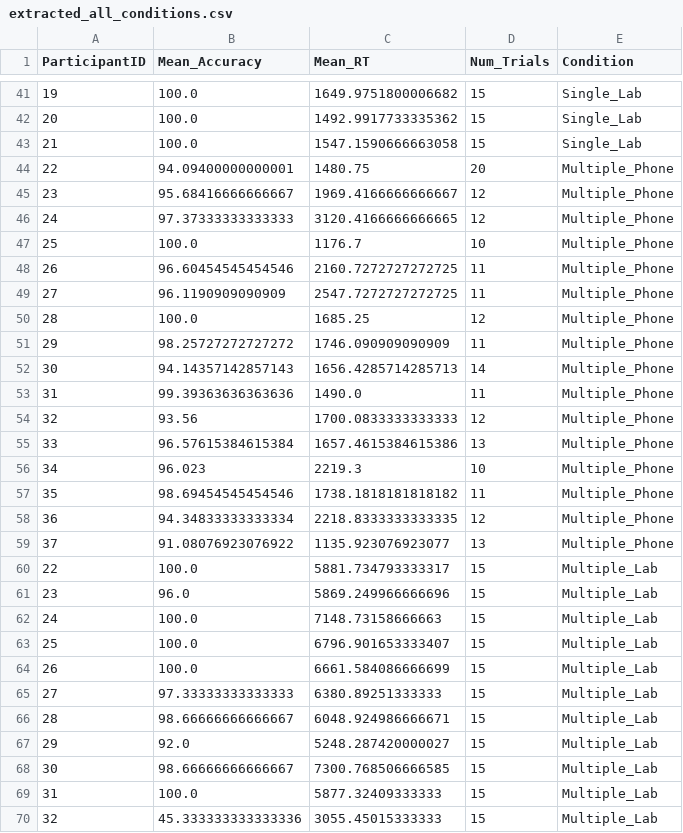
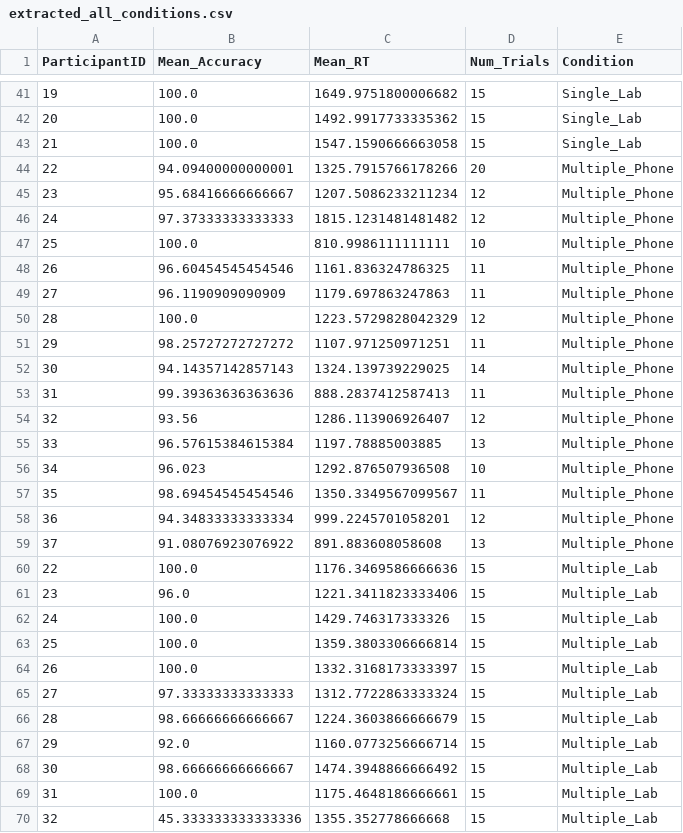
Before and after one commit to gurukondaveeti/BRSM_Project, a CSV file: results/extracted_all_conditions.csv, drawn as a sheet; only a part is shown, gaps mark what is left out; the diff covers the shown part only.

Commit message:
Update methodology: compute average search time per target for robust cross-condition RT normalization

```diff
--- a/results/extracted_all_conditions.csv
+++ b/results/extracted_all_conditions.csv
@@ -43,28 +43,28 @@ ParticipantID,Mean_Accuracy,Mean_RT,Num_Trials,Condition
 21,100.0,1547.1590666663058,15,Single_Lab
-22,94.09400000000001,1480.75,20,Multiple_Phone
-23,95.68416666666667,1969.4166666666667,12,Multiple_Phone
-24,97.37333333333333,3120.4166666666665,12,Multiple_Phone
-25,100.0,1176.7,10,Multiple_Phone
-26,96.60454545454546,2160.7272727272725,11,Multiple_Phone
-27,96.1190909090909,2547.7272727272725,11,Multiple_Phone
-28,100.0,1685.25,12,Multiple_Phone
-29,98.25727272727272,1746.090909090909,11,Multiple_Phone
-30,94.14357142857143,1656.4285714285713,14,Multiple_Phone
-31,99.39363636363636,1490.0,11,Multiple_Phone
-32,93.56,1700.0833333333333,12,Multiple_Phone
-33,96.57615384615384,1657.4615384615386,13,Multiple_Phone
-34,96.023,2219.3,10,Multiple_Phone
-35,98.69454545454546,1738.1818181818182,11,Multiple_Phone
-36,94.34833333333334,2218.8333333333335,12,Multiple_Phone
-37,91.08076923076922,1135.923076923077,13,Multiple_Phone
-22,100.0,5881.734793333317,15,Multiple_Lab
-23,96.0,5869.249966666696,15,Multiple_Lab
-24,100.0,7148.73158666663,15,Multiple_Lab
-25,100.0,6796.901653333407,15,Multiple_Lab
-26,100.0,6661.584086666699,15,Multiple_Lab
-27,97.33333333333333,6380.89251333333,15,Multiple_Lab
-28,98.66666666666667,6048.924986666671,15,Multiple_Lab
-29,92.0,5248.287420000027,15,Multiple_Lab
-30,98.66666666666667,7300.768506666585,15,Multiple_Lab
-31,100.0,5877.32409333333,15,Multiple_Lab
-32,45.333333333333336,3055.45015333333,15,Multiple_Lab
+22,94.09400000000001,1325.7915766178266,20,Multiple_Phone
+23,95.68416666666667,1207.5086233211234,12,Multiple_Phone
+24,97.37333333333333,1815.1231481481482,12,Multiple_Phone
+25,100.0,810.9986111111111,10,Multiple_Phone
+26,96.60454545454546,1161.836324786325,11,Multiple_Phone
+27,96.1190909090909,1179.697863247863,11,Multiple_Phone
+28,100.0,1223.5729828042329,12,Multiple_Phone
+29,98.25727272727272,1107.971250971251,11,Multiple_Phone
+30,94.14357142857143,1324.139739229025,14,Multiple_Phone
+31,99.39363636363636,888.2837412587413,11,Multiple_Phone
+32,93.56,1286.113906926407,12,Multiple_Phone
+33,96.57615384615384,1197.78885003885,13,Multiple_Phone
+34,96.023,1292.876507936508,10,Multiple_Phone
+35,98.69454545454546,1350.3349567099567,11,Multiple_Phone
+36,94.34833333333334,999.2245701058201,12,Multiple_Phone
+37,91.08076923076922,891.883608058608,13,Multiple_Phone
+22,100.0,1176.3469586666636,15,Multiple_Lab
+23,96.0,1221.3411823333406,15,Multiple_Lab
+24,100.0,1429.746317333326,15,Multiple_Lab
+25,100.0,1359.3803306666814,15,Multiple_Lab
+26,100.0,1332.3168173333397,15,Multiple_Lab
+27,97.33333333333333,1312.7722863333324,15,Multiple_Lab
+28,98.66666666666667,1224.3603866666679,15,Multiple_Lab
+29,92.0,1160.0773256666714,15,Multiple_Lab
+30,98.66666666666667,1474.3948866666492,15,Multiple_Lab
+31,100.0,1175.4648186666661,15,Multiple_Lab
+32,45.333333333333336,1355.352778666668,15,Multiple_Lab
```
Also changed, not shown: 5 edited cells elsewhere in this file, results/cleaned_all_conditions.csv, results/extracted_multiple_lab.csv, 12 other files.
